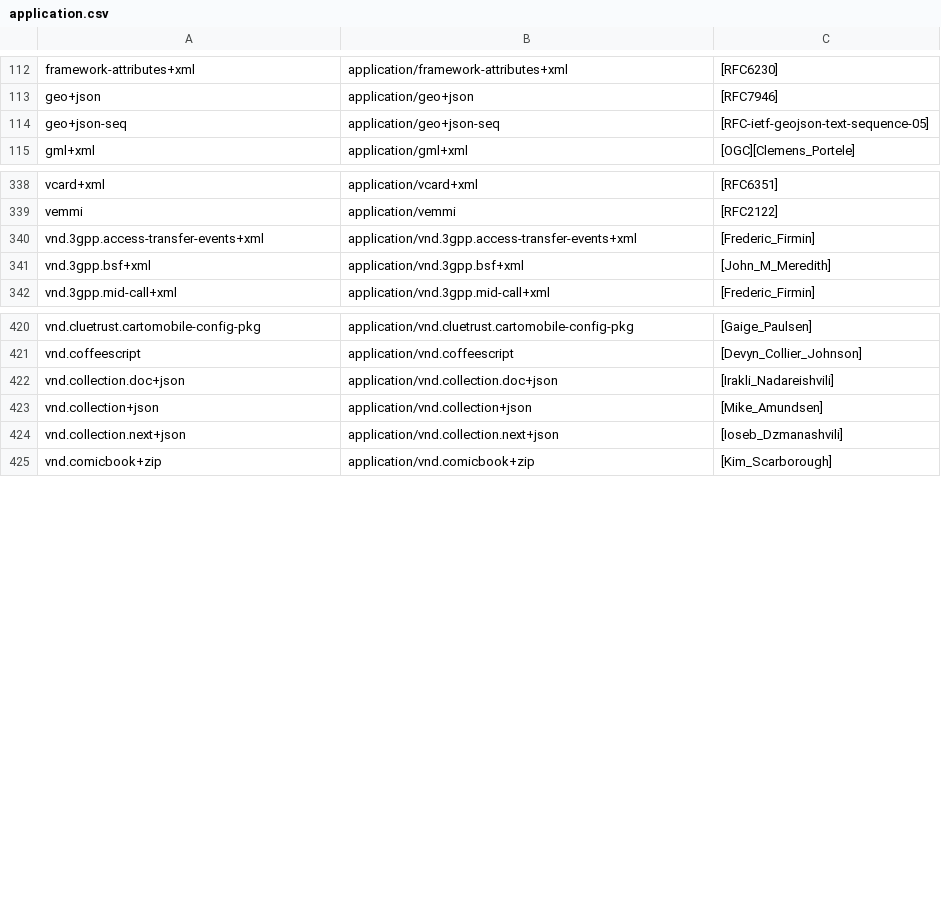
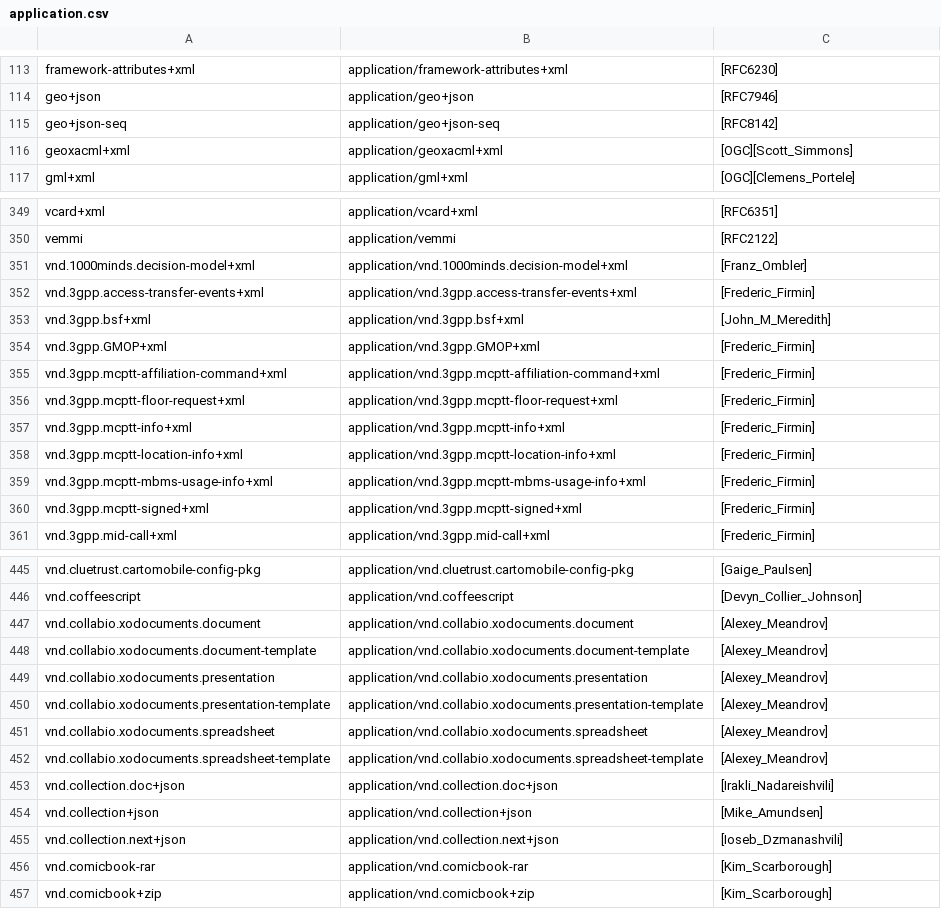
Before and after one commit to nbeaver/mimetype-menagerie, a CSV file: iana/application.csv, drawn as a sheet; only a part is shown, gaps mark what is left out; the diff covers the shown part only.

Commit message:
Update IANA records and coverage report.

```diff
--- a/iana/application.csv
+++ b/iana/application.csv
@@ -113,3 +114,4 @@ framework-attributes+xml,application/framework-attributes+xml,[RFC6230]
 geo+json,application/geo+json,[RFC7946]
-geo+json-seq,application/geo+json-seq,[RFC-ietf-geojson-text-sequence-05]
+geo+json-seq,application/geo+json-seq,[RFC8142]
+geoxacml+xml,application/geoxacml+xml,[OGC][Scott_Simmons]
 gml+xml,application/gml+xml,[OGC][Clemens_Portele]
@@ -339,4 +350,12 @@ vcard+xml,application/vcard+xml,[RFC6351]
 vemmi,application/vemmi,[RFC2122]
+vnd.1000minds.decision-model+xml,application/vnd.1000minds.decision-model+xml,[Franz_Ombler]
 vnd.3gpp.access-transfer-events+xml,application/vnd.3gpp.access-transfer-events+xml,[Frederic_Firmin]
 vnd.3gpp.bsf+xml,application/vnd.3gpp.bsf+xml,[John_M_Meredith]
+vnd.3gpp.GMOP+xml,application/vnd.3gpp.GMOP+xml,[Frederic_Firmin]
+vnd.3gpp.mcptt-affiliation-command+xml,application/vnd.3gpp.mcptt-affiliation-command+xml,[Frederic_Firmin]
+vnd.3gpp.mcptt-floor-request+xml,application/vnd.3gpp.mcptt-floor-request+xml,[Frederic_Firmin]
+vnd.3gpp.mcptt-info+xml,application/vnd.3gpp.mcptt-info+xml,[Frederic_Firmin]
+vnd.3gpp.mcptt-location-info+xml,application/vnd.3gpp.mcptt-location-info+xml,[Frederic_Firmin]
+vnd.3gpp.mcptt-mbms-usage-info+xml,application/vnd.3gpp.mcptt-mbms-usage-info+xml,[Frederic_Firmin]
+vnd.3gpp.mcptt-signed+xml,application/vnd.3gpp.mcptt-signed+xml,[Frederic_Firmin]
 vnd.3gpp.mid-call+xml,application/vnd.3gpp.mid-call+xml,[Frederic_Firmin]
@@ -421,2 +446,8 @@ vnd.cluetrust.cartomobile-config-pkg,application/vnd.cluetrust.cartomobile-confi
 vnd.coffeescript,application/vnd.coffeescript,[Devyn_Collier_Johnson]
+vnd.collabio.xodocuments.document,application/vnd.collabio.xodocuments.document,[Alexey_Meandrov]
+vnd.collabio.xodocuments.document-template,application/vnd.collabio.xodocuments.document-template,[Alexey_Meandrov]
+vnd.collabio.xodocuments.presentation,application/vnd.collabio.xodocuments.presentation,[Alexey_Meandrov]
+vnd.collabio.xodocuments.presentation-template,application/vnd.collabio.xodocuments.presentation-template,[Alexey_Meandrov]
+vnd.collabio.xodocuments.spreadsheet,application/vnd.collabio.xodocuments.spreadsheet,[Alexey_Meandrov]
+vnd.collabio.xodocuments.spreadsheet-template,application/vnd.collabio.xodocuments.spreadsheet-template,[Alexey_Meandrov]
 vnd.collection.doc+json,application/vnd.collection.doc+json,[Irakli_Nadareishvili]
@@ -424,2 +455,3 @@ vnd.collection+json,application/vnd.collection+json,[Mike_Amundsen]
 vnd.collection.next+json,application/vnd.collection.next+json,[Ioseb_Dzmanashvili]
+vnd.comicbook-rar,application/vnd.comicbook-rar,[Kim_Scarborough]
 vnd.comicbook+zip,application/vnd.comicbook+zip,[Kim_Scarborough]
```
Also changed, not shown: 26 added rows and 11 edited cells elsewhere in this file, iana/audio.csv, iana/model.csv, 5 other files.
